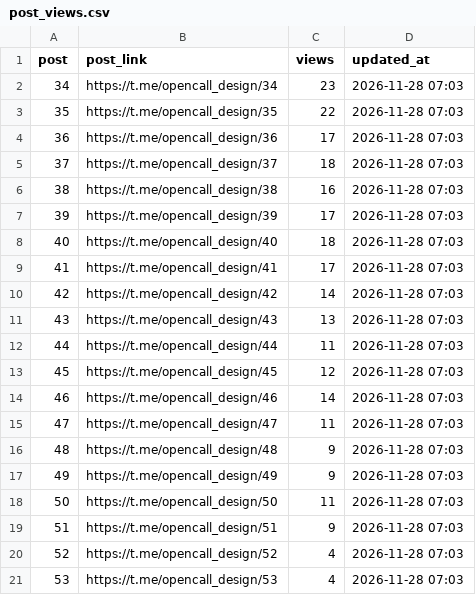
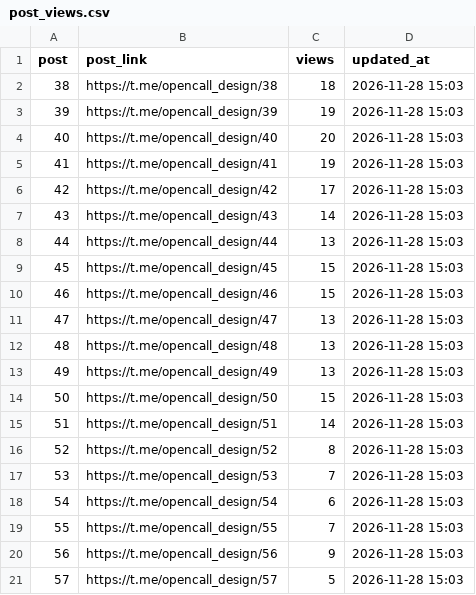
Before and after one commit to SENYANABE/opencall, a CSV file: data/post_views.csv, drawn as a sheet.

```diff
--- a/data/post_views.csv
+++ b/data/post_views.csv
@@ -1,21 +1,21 @@
 post,post_link,views,updated_at
-34,https://t.me/opencall_design/34,23,2026-11-28 07:03
-35,https://t.me/opencall_design/35,22,2026-11-28 07:03
-36,https://t.me/opencall_design/36,17,2026-11-28 07:03
-37,https://t.me/opencall_design/37,18,2026-11-28 07:03
-38,https://t.me/opencall_design/38,16,2026-11-28 07:03
-39,https://t.me/opencall_design/39,17,2026-11-28 07:03
-40,https://t.me/opencall_design/40,18,2026-11-28 07:03
-41,https://t.me/opencall_design/41,17,2026-11-28 07:03
-42,https://t.me/opencall_design/42,14,2026-11-28 07:03
-43,https://t.me/opencall_design/43,13,2026-11-28 07:03
-44,https://t.me/opencall_design/44,11,2026-11-28 07:03
-45,https://t.me/opencall_design/45,12,2026-11-28 07:03
-46,https://t.me/opencall_design/46,14,2026-11-28 07:03
-47,https://t.me/opencall_design/47,11,2026-11-28 07:03
-48,https://t.me/opencall_design/48,9,2026-11-28 07:03
-49,https://t.me/opencall_design/49,9,2026-11-28 07:03
-50,https://t.me/opencall_design/50,11,2026-11-28 07:03
-51,https://t.me/opencall_design/51,9,2026-11-28 07:03
-52,https://t.me/opencall_design/52,4,2026-11-28 07:03
-53,https://t.me/opencall_design/53,4,2026-11-28 07:03
+38,https://t.me/opencall_design/38,18,2026-11-28 15:03
+39,https://t.me/opencall_design/39,19,2026-11-28 15:03
+40,https://t.me/opencall_design/40,20,2026-11-28 15:03
+41,https://t.me/opencall_design/41,19,2026-11-28 15:03
+42,https://t.me/opencall_design/42,17,2026-11-28 15:03
+43,https://t.me/opencall_design/43,14,2026-11-28 15:03
+44,https://t.me/opencall_design/44,13,2026-11-28 15:03
+45,https://t.me/opencall_design/45,15,2026-11-28 15:03
+46,https://t.me/opencall_design/46,15,2026-11-28 15:03
+47,https://t.me/opencall_design/47,13,2026-11-28 15:03
+48,https://t.me/opencall_design/48,13,2026-11-28 15:03
+49,https://t.me/opencall_design/49,13,2026-11-28 15:03
+50,https://t.me/opencall_design/50,15,2026-11-28 15:03
+51,https://t.me/opencall_design/51,14,2026-11-28 15:03
+52,https://t.me/opencall_design/52,8,2026-11-28 15:03
+53,https://t.me/opencall_design/53,7,2026-11-28 15:03
+54,https://t.me/opencall_design/54,6,2026-11-28 15:03
+55,https://t.me/opencall_design/55,7,2026-11-28 15:03
+56,https://t.me/opencall_design/56,9,2026-11-28 15:03
+57,https://t.me/opencall_design/57,5,2026-11-28 15:03
```
Also changed, not shown: data/audience.csv, data/log.csv, 3 other files.
